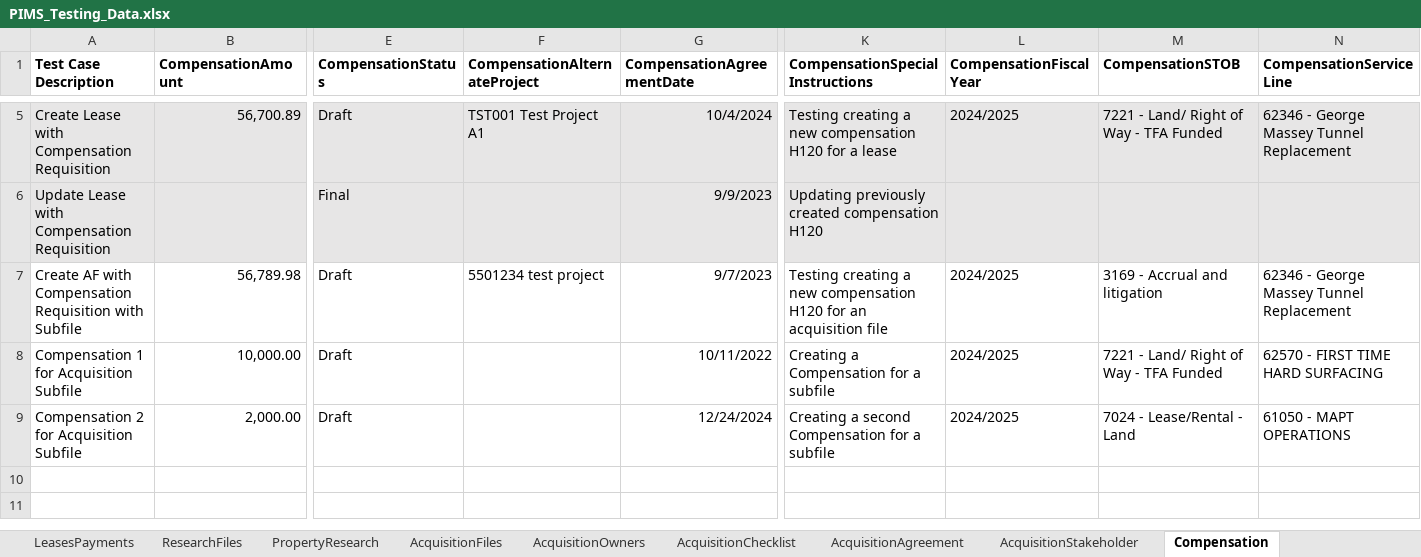
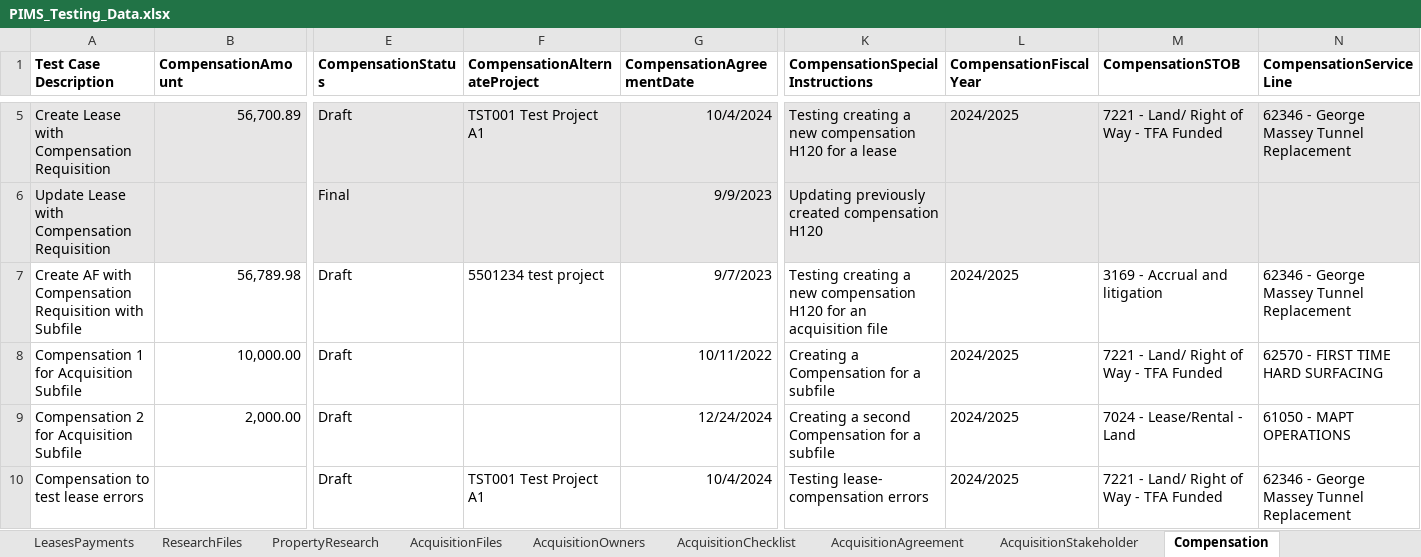
Before and after one commit to bcgov/PSP, an Excel workbook: testing/PIMS.Tests.Automation/Data/PIMS_Testing_Data.xlsx, sheet Compensation, drawn as a sheet; only a part is shown, gaps mark what is left out; values as stored, in another font and other column widths than the file's, no borders; rows hold the shown columns only; the diff names each change by its address in the sheet, - before the commit and + after, or states it on an @@ line.

Commit message:
Changes on regression testing. Adding data-testid on UI elements.

```diff
--- a/testing/PIMS.Tests.Automation/Data/PIMS_Testing_Data.xlsx (sheet Compensation)
+++ b/testing/PIMS.Tests.Automation/Data/PIMS_Testing_Data.xlsx (sheet Compensation)
+row 10: Compensation to test lease errors |  | Draft | TST001 Test Project A1 | 10/4/2024 | Testing lease- compensation errors | 2024/2025 | 7221 - Land/ Right of Way - TFA Funded | 62346 - George Massey Tunnel Replacement
```
Also changed, not shown: sheet Leases, sheet AcquisitionFiles, sheet Notes, sheet DispositionFiles, 37 other files.
